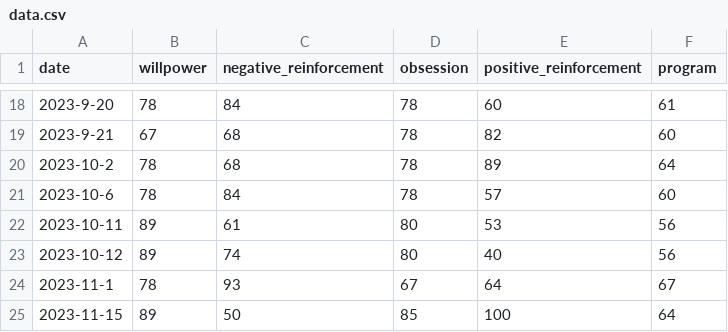
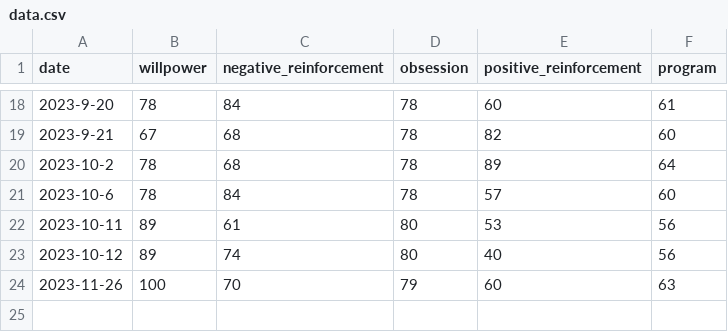
Before and after one commit to lukaselsrode/projects, a CSV file: total_behavioural_tracker/src/config/user_data/data.csv, drawn as a sheet; only a part is shown, gaps mark what is left out.

Commit message:
new tests/updates/removing client specific config/ new READme with TODOs

```diff
--- a/total_behavioural_tracker/src/config/user_data/data.csv
+++ b/total_behavioural_tracker/src/config/user_data/data.csv
@@ -23,3 +23,2 @@ date,willpower,negative_reinforcement,obsession,positive_reinforcement,program
 2023-10-12,89,74,80,40,56
-2023-11-1,78,93,67,64,67
-2023-11-15,89,50,85,100,64
+2023-11-26,100,70,79,60,63
```
Also changed, not shown: 15 other files.
